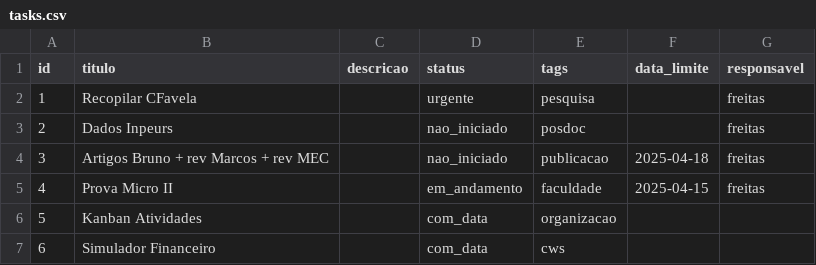
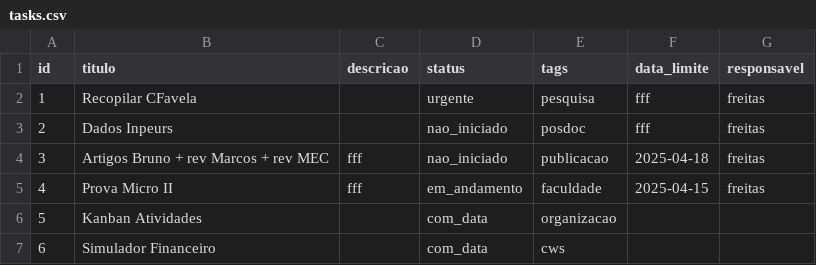
Before and after one commit to adirson52/gtd_kamban, a CSV file: public/tasks.csv, drawn as a sheet.

Commit message:
Update tasks.csv

```diff
--- a/public/tasks.csv
+++ b/public/tasks.csv
@@ -1,6 +1,6 @@
 id,titulo,descricao,status,tags,data_limite,responsavel
-1,Recopilar CFavela,,urgente,pesquisa,,freitas
-2,Dados Inpeurs,,nao_iniciado,posdoc,,freitas
-3,Artigos Bruno + rev Marcos + rev MEC,,nao_iniciado,publicacao,2025-04-18,freitas
-4,Prova Micro II,,em_andamento,faculdade,2025-04-15,freitas
+1,Recopilar CFavela,,urgente,pesquisa,fff,freitas
+2,Dados Inpeurs,,nao_iniciado,posdoc,fff,freitas
+3,Artigos Bruno + rev Marcos + rev MEC,fff,nao_iniciado,publicacao,2025-04-18,freitas
+4,Prova Micro II,fff,em_andamento,faculdade,2025-04-15,freitas
 5,Kanban Atividades,,com_data,organizacao
```
